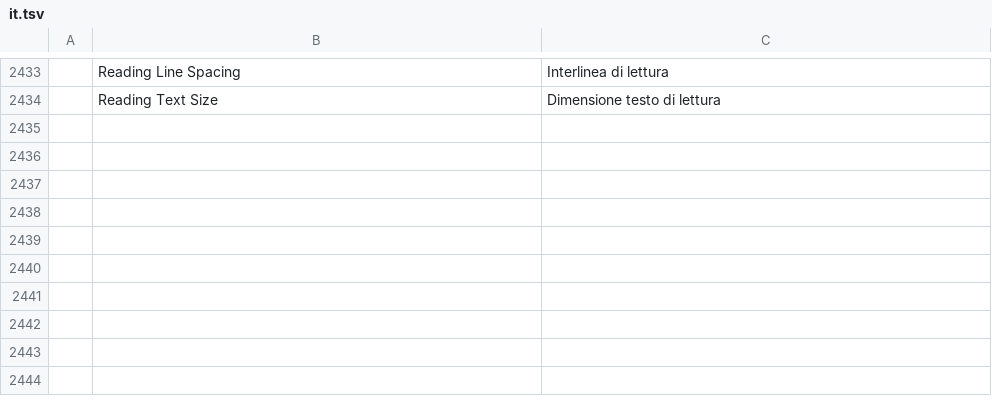
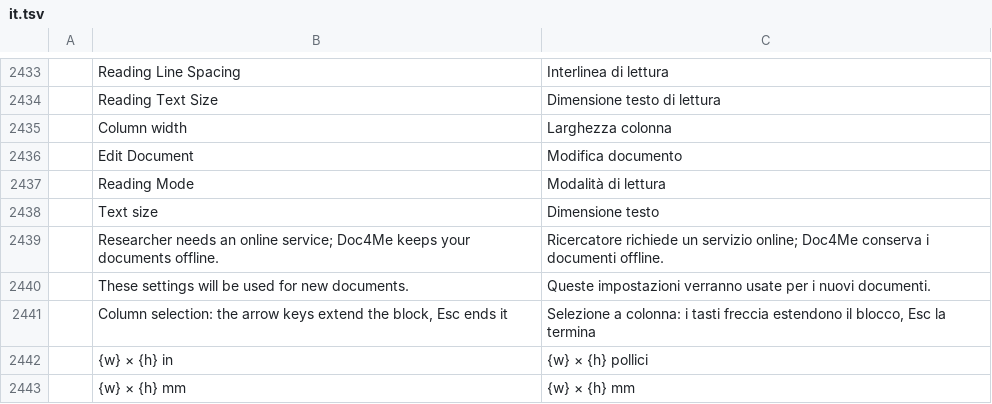
Before and after one commit to chatraweechai/doc4me, a TSV file: crates/ui-egui/src/i18n/it.tsv, drawn as a sheet; only a part is shown, gaps mark what is left out; the diff names each change by its address in the sheet, - before the commit and + after, or states it on an @@ line.

```diff
--- a/crates/ui-egui/src/i18n/it.tsv
+++ b/crates/ui-egui/src/i18n/it.tsv
+row 2435:  | Column width | Larghezza colonna
+row 2436:  | Edit Document | Modifica documento
+row 2437:  | Reading Mode | Modalità di lettura
+row 2438:  | Text size | Dimensione testo
+row 2439:  | Researcher needs an online service; Doc4Me keeps your documents offline. | Ricercatore richiede un servizio online; Doc4Me conserva i documenti offline.
+row 2440:  | These settings will be used for new documents. | Queste impostazioni verranno usate per i nuovi documenti.
+row 2441:  | Column selection: the arrow keys extend the block, Esc ends it | Selezione a colonna: i tasti freccia estendono il blocco, Esc la termina
+row 2442:  | {w} × {h} in | {w} × {h} pollici
+row 2443:  | {w} × {h} mm | {w} × {h} mm
```
Also changed, not shown: crates/ui-egui/src/i18n/hu.tsv, crates/ui-egui/src/i18n/ru.tsv, 8 other files.
